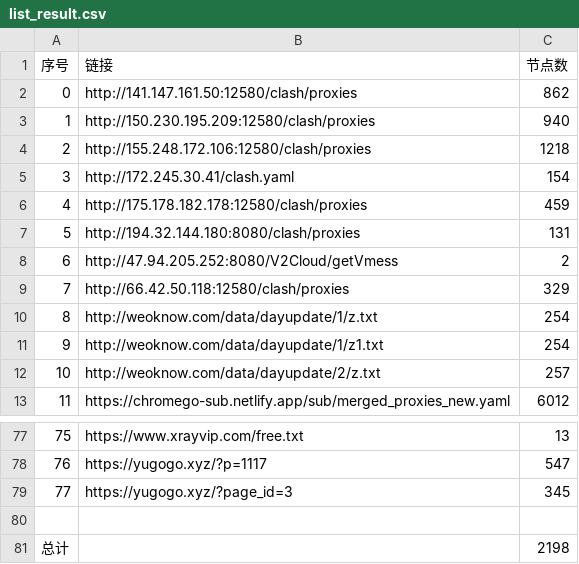
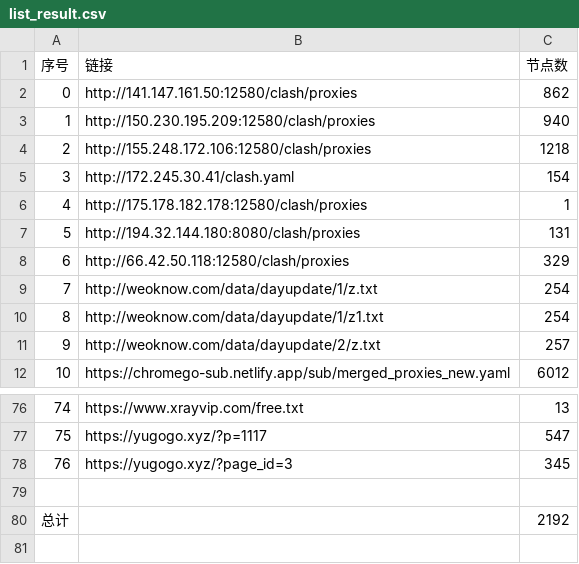
Before and after one commit to qjlxg/ss3, a CSV file: list_result.csv, drawn as a sheet; only a part is shown, gaps mark what is left out; removed rows and columns are numbered as before the commit, all else as after; the diff names each change by its address in the sheet, - before the commit and + after, or states it on an @@ line.

```diff
--- a/list_result.csv
+++ b/list_result.csv
-C6 (节点数): 459
+C6 (节点数): 1
-row 8: 6 | http://47.94.205.252:8080/V2Cloud/getVmess | 2
@@ column A (序号) renumbered between rows 8 and 78 @@
-C80 (节点数): 2198
+C80 (节点数): 2192
```
Also changed, not shown: 3 other files.
